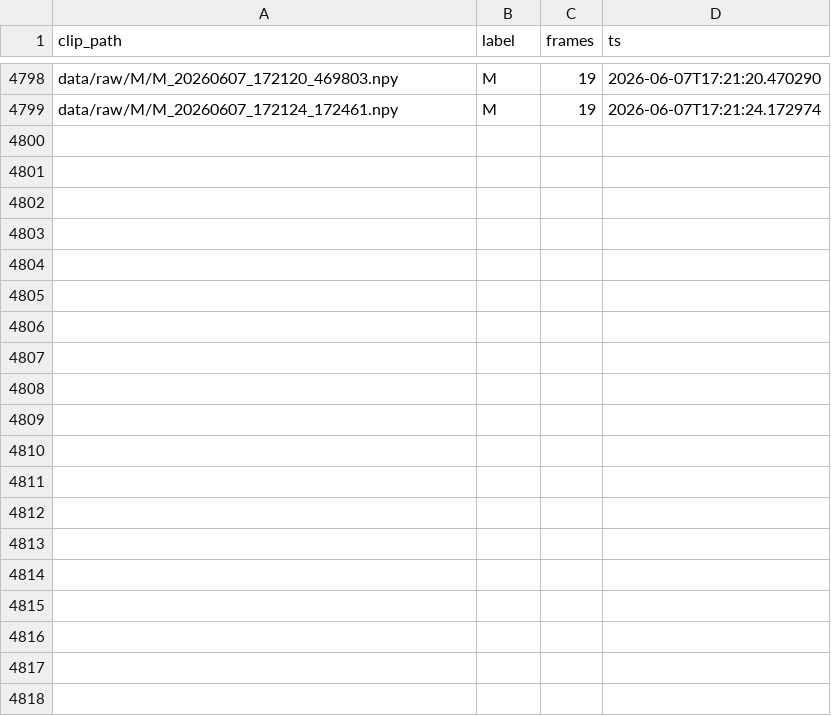
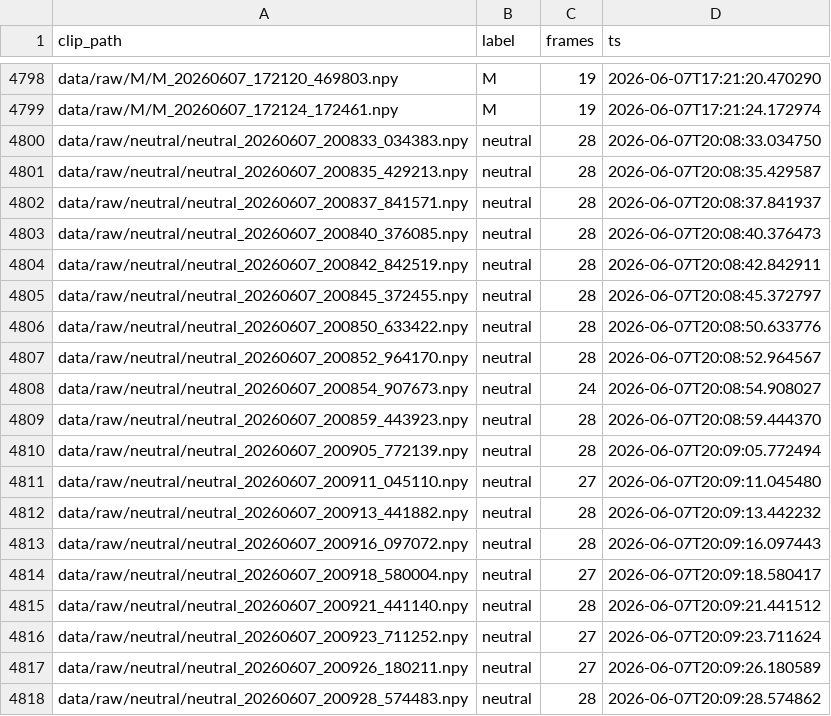
Before and after one commit to pinecone-studio/pinequest-s4-e1-team-7, a CSV file: seq/training/data/manifest.csv, drawn as a sheet; only a part is shown, gaps mark what is left out; the diff covers the shown part only.

Commit message:
success training

```diff
--- a/seq/training/data/manifest.csv
+++ b/seq/training/data/manifest.csv
@@ -4799 +4799,20 @@ data/raw/М/М_20260607_172120_469803.npy,М,19,2026-06-07T17:21:20.470290
 data/raw/М/М_20260607_172124_172461.npy,М,19,2026-06-07T17:21:24.172974
+data/raw/neutral/neutral_20260607_200833_034383.npy,neutral,28,2026-06-07T20:08:33.034750
+data/raw/neutral/neutral_20260607_200835_429213.npy,neutral,28,2026-06-07T20:08:35.429587
+data/raw/neutral/neutral_20260607_200837_841571.npy,neutral,28,2026-06-07T20:08:37.841937
+data/raw/neutral/neutral_20260607_200840_376085.npy,neutral,28,2026-06-07T20:08:40.376473
+data/raw/neutral/neutral_20260607_200842_842519.npy,neutral,28,2026-06-07T20:08:42.842911
+data/raw/neutral/neutral_20260607_200845_372455.npy,neutral,28,2026-06-07T20:08:45.372797
+data/raw/neutral/neutral_20260607_200850_633422.npy,neutral,28,2026-06-07T20:08:50.633776
+data/raw/neutral/neutral_20260607_200852_964170.npy,neutral,28,2026-06-07T20:08:52.964567
+data/raw/neutral/neutral_20260607_200854_907673.npy,neutral,24,2026-06-07T20:08:54.908027
+data/raw/neutral/neutral_20260607_200859_443923.npy,neutral,28,2026-06-07T20:08:59.444370
+data/raw/neutral/neutral_20260607_200905_772139.npy,neutral,28,2026-06-07T20:09:05.772494
+data/raw/neutral/neutral_20260607_200911_045110.npy,neutral,27,2026-06-07T20:09:11.045480
+data/raw/neutral/neutral_20260607_200913_441882.npy,neutral,28,2026-06-07T20:09:13.442232
+data/raw/neutral/neutral_20260607_200916_097072.npy,neutral,28,2026-06-07T20:09:16.097443
+data/raw/neutral/neutral_20260607_200918_580004.npy,neutral,27,2026-06-07T20:09:18.580417
+data/raw/neutral/neutral_20260607_200921_441140.npy,neutral,28,2026-06-07T20:09:21.441512
+data/raw/neutral/neutral_20260607_200923_711252.npy,neutral,27,2026-06-07T20:09:23.711624
+data/raw/neutral/neutral_20260607_200926_180211.npy,neutral,27,2026-06-07T20:09:26.180589
+data/raw/neutral/neutral_20260607_200928_574483.npy,neutral,28,2026-06-07T20:09:28.574862
```
Also changed, not shown: 11 added rows elsewhere in this file, 32 other files.
